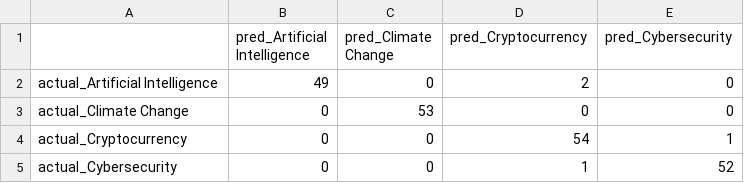
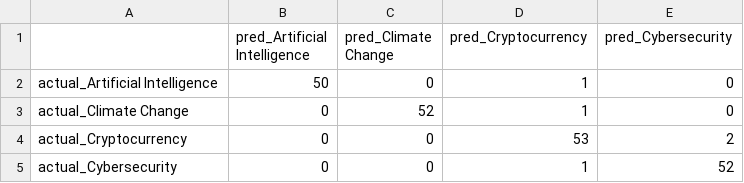
Before and after one commit to nikouliciousp/ai104-sentiment-analysis, a CSV file: results/tables/section_5/topic_classification_confusion_matrix.csv, drawn as a sheet.

```diff
--- a/results/tables/section_5/topic_classification_confusion_matrix.csv
+++ b/results/tables/section_5/topic_classification_confusion_matrix.csv
@@ -1,5 +1,5 @@
 ,pred_Artificial Intelligence,pred_Climate Change,pred_Cryptocurrency,pred_Cybersecurity
-actual_Artificial Intelligence,49,0,2,0
-actual_Climate Change,0,53,0,0
-actual_Cryptocurrency,0,0,54,1
+actual_Artificial Intelligence,50,0,1,0
+actual_Climate Change,0,52,1,0
+actual_Cryptocurrency,0,0,53,2
 actual_Cybersecurity,0,0,1,52
```
Also changed, not shown: results/tables/section_5/topic_classification_best_model_report.csv, results/tables/section_5/topic_classification_representation_comparison.csv, 4 other files.
